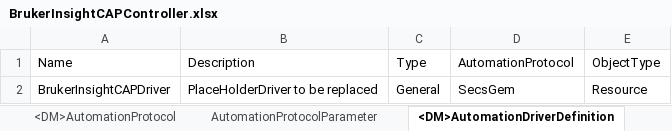
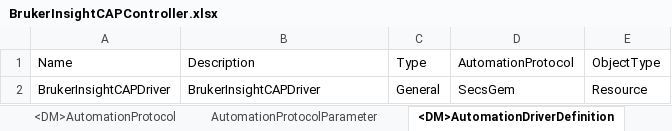
Before and after one commit to manuelserpa/teststtststststst, an Excel workbook: Cmf.Custom.IoT/BrukerInsightCAP/MasterData/BrukerInsightCAPController.xlsx, sheet <DM>AutomationDriverDefinition, drawn as a sheet; values as stored, in another font and other column widths than the file's, no borders; the diff names each change by its address in the sheet, - before the commit and + after, or states it on an @@ line.

```diff
--- a/Cmf.Custom.IoT/BrukerInsightCAP/MasterData/BrukerInsightCAPController.xlsx (sheet <DM>AutomationDriverDefinition)
+++ b/Cmf.Custom.IoT/BrukerInsightCAP/MasterData/BrukerInsightCAPController.xlsx (sheet <DM>AutomationDriverDefinition)
-B2: PlaceHolderDriver to be replaced
+B2: BrukerInsightCAPDriver
```
Also changed, not shown: sheet AutomationEventProperties, sheet AutomationControllerWorkflow, sheet AutomationCommand, hidden cells, 1 other file.
